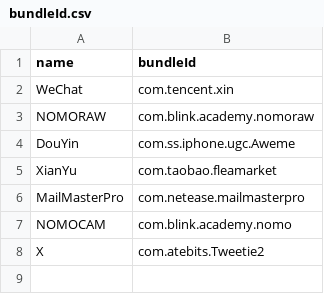
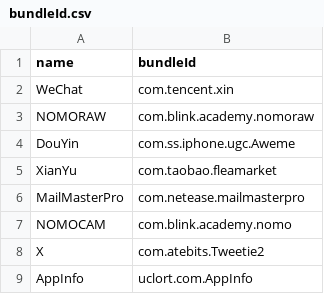
Before and after one commit to OwO-Network/Repo, a CSV file: bundleId.csv, drawn as a sheet; the diff names each change by its address in the sheet, - before the commit and + after, or states it on an @@ line.

```diff
--- a/bundleId.csv
+++ b/bundleId.csv
+row 9: AppInfo | uclort.com.AppInfo
```
Also changed, not shown: 3 other files.
